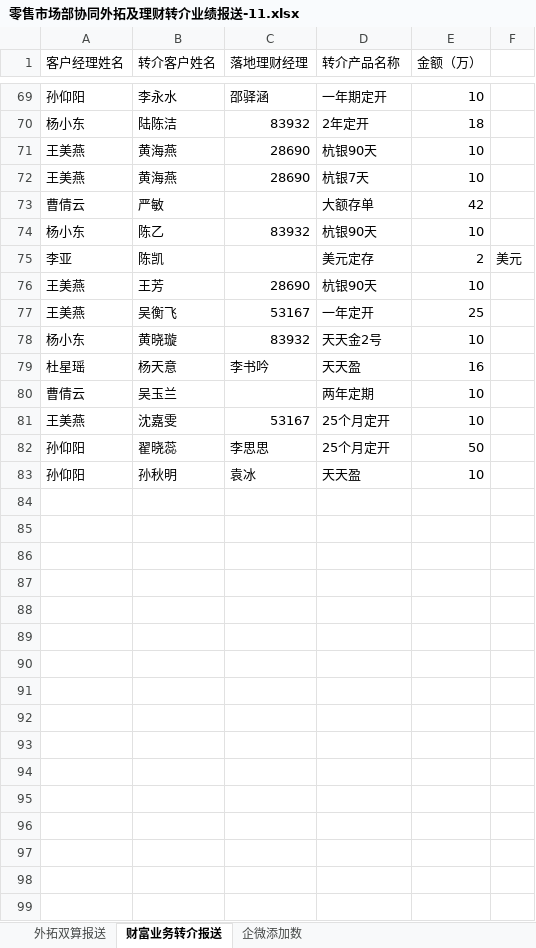
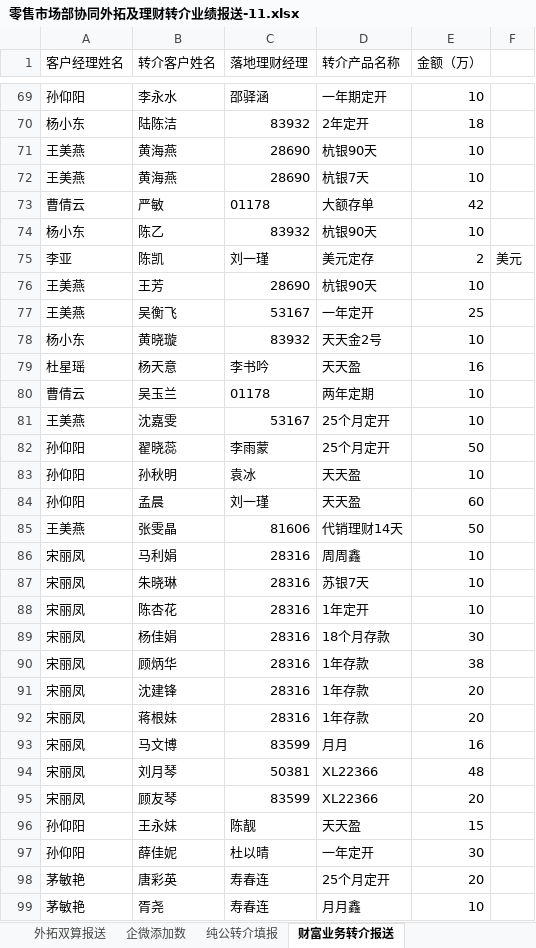
Before and after one commit to nvzi5z2/srcb_daily_report, an Excel workbook: 原始数据/零售市场部协同外拓及理财转介业绩报送-11.xlsx, sheet 财富业务转介报送, drawn as a sheet; only a part is shown, gaps mark what is left out; values as stored, in another font and other column widths than the file's, no borders; the diff covers the shown part only; the diff names each change by its address in the sheet, - before the commit and + after, or states it on an @@ line.

```diff
--- a/原始数据/零售市场部协同外拓及理财转介业绩报送-11.xlsx (sheet 财富业务转介报送)
+++ b/原始数据/零售市场部协同外拓及理财转介业绩报送-11.xlsx (sheet 财富业务转介报送)
+sheet tab: 纯公转介填报
@@ sheet tab order changed: 外拓双算报送 | 企微添加数 | 纯公转介填报 | 财富业务转介报送 @@
-C73 (落地理财经理): (empty)
+C73 (落地理财经理): 01178
-C75 (落地理财经理): (empty)
+C75 (落地理财经理): 刘一瑾
-C80 (落地理财经理): (empty)
+C80 (落地理财经理): 01178
-C82 (落地理财经理): 李思思
+C82 (落地理财经理): 李雨蒙
+row 84: 孙仰阳 | 孟晨 | 刘一瑾 | 天天盈 | 60
+row 85: 王美燕 | 张雯晶 | 81606 | 代销理财14天 | 50
+row 86: 宋丽凤 | 马利娟 | 28316 | 周周鑫 | 10
+row 87: 宋丽凤 | 朱晓琳 | 28316 | 苏银7天 | 10
+row 88: 宋丽凤 | 陈杏花 | 28316 | 1年定开 | 10
+row 89: 宋丽凤 | 杨佳娟 | 28316 | 18个月存款 | 30
+row 90: 宋丽凤 | 顾炳华 | 28316 | 1年存款 | 38
+row 91: 宋丽凤 | 沈建锋 | 28316 | 1年存款 | 20
+row 92: 宋丽凤 | 蒋根妹 | 28316 | 1年存款 | 20
+row 93: 宋丽凤 | 马文博 | 83599 | 月月 | 16
+row 94: 宋丽凤 | 刘月琴 | 50381 | XL22366 | 48
+row 95: 宋丽凤 | 顾友琴 | 83599 | XL22366 | 20
+row 96: 孙仰阳 | 王永妹 | 陈靓 | 天天盈 | 15
+row 97: 孙仰阳 | 薛佳妮 | 杜以晴 | 一年定开 | 30
+row 98: 茅敏艳 | 唐彩英 | 寿春连 | 25个月定开 | 20
+row 99: 茅敏艳 | 胥尧 | 寿春连 | 月月鑫 | 10
```
Also changed, not shown: 17 added rows and 4 edited cells elsewhere in this sheet, sheet 企微添加数, sheet 外拓双算报送, hidden cells, result/日报总表2.0.xlsx, result/网点鑫e贷授信2.0.xlsx, 53 other files.
